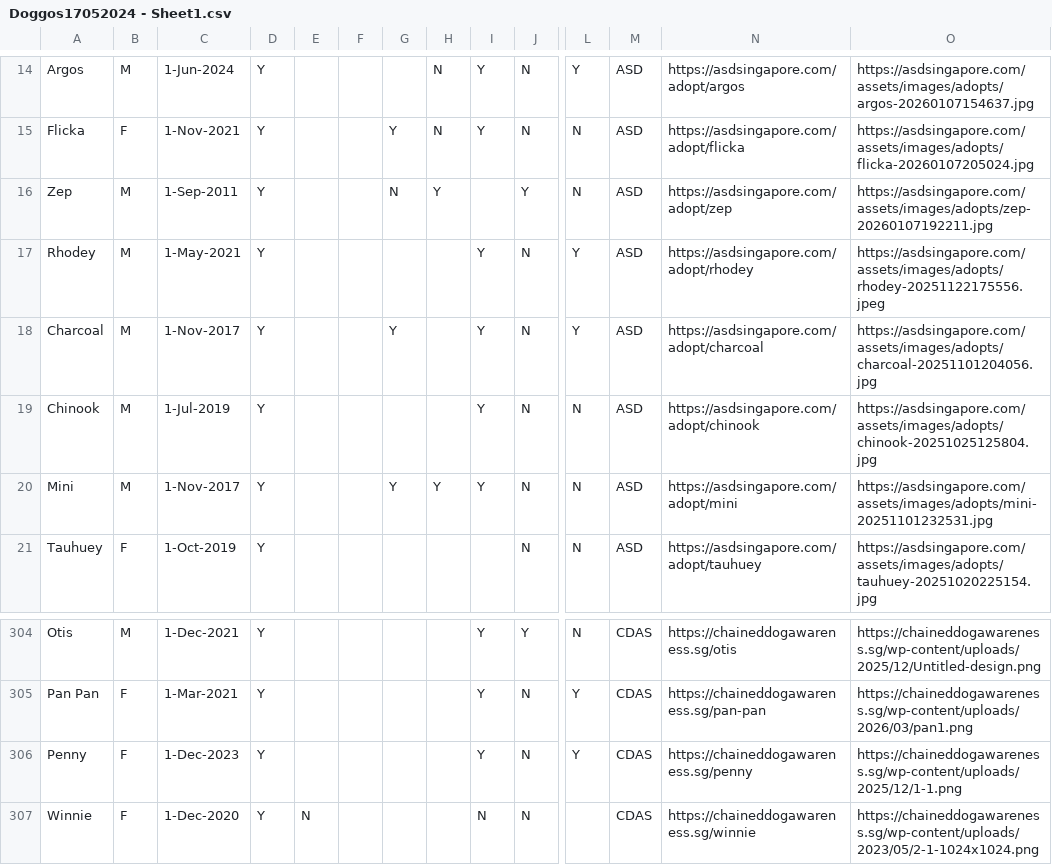
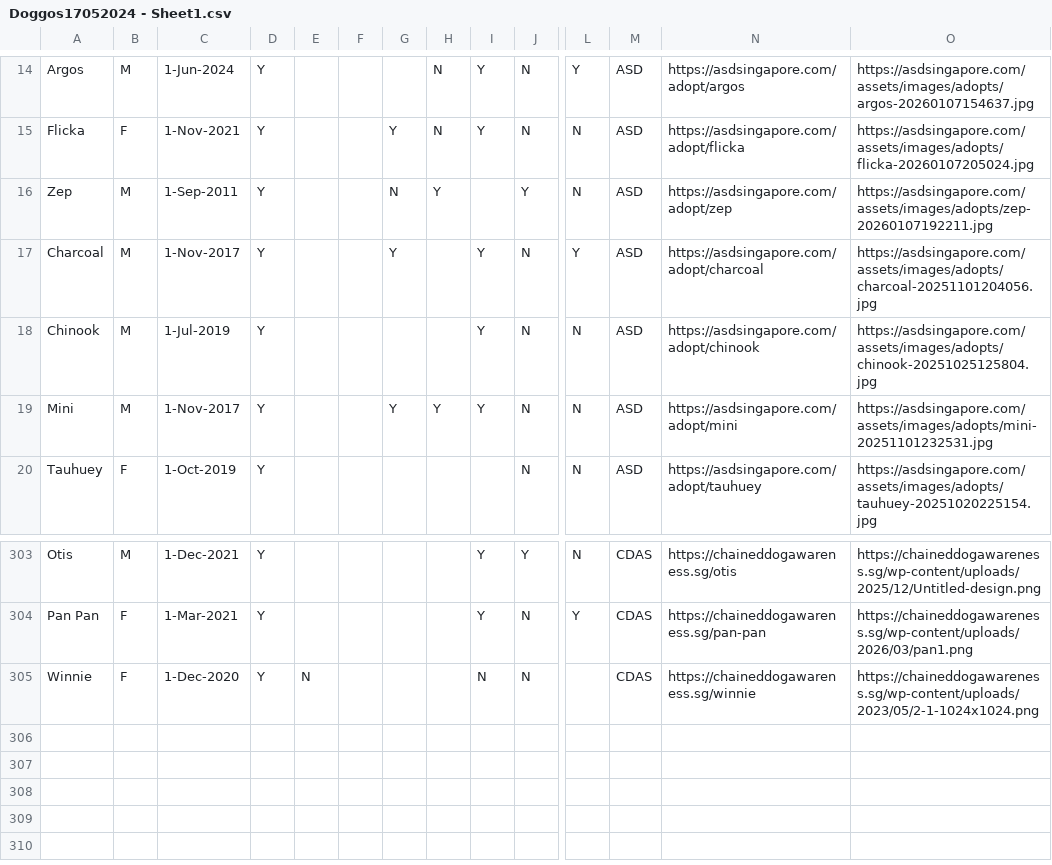
Before and after one commit to Charmainetannlb/Pawright, a CSV file: Data/Doggos17052024 - Sheet1.csv, drawn as a sheet; only a part is shown, gaps mark what is left out; rows hold the shown columns only; the diff names each change by its address in the sheet, - before the commit and + after, or states it on an @@ line.

Commit message:
24MarUpdate

```diff
--- a/Data/Doggos17052024 - Sheet1.csv
+++ b/Data/Doggos17052024 - Sheet1.csv
-row 17: Rhodey | M | 1-May-2021 | Y |  |  |  |  | Y | N | Y | ASD | https://asdsingapore.com/adopt/rhodey | https://asdsingapore.com/assets/images/adopts/rhodey-20251122175556.jpeg
-row 306: Penny | F | 1-Dec-2023 | Y |  |  |  |  | Y | N | Y | CDAS | https://chaineddogawareness.sg/penny | https://chaineddogawareness.sg/wp-content/uploads/2025/12/1-1.png
```
